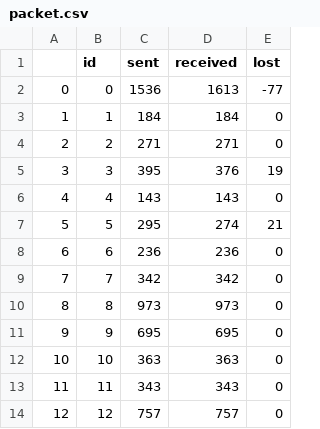
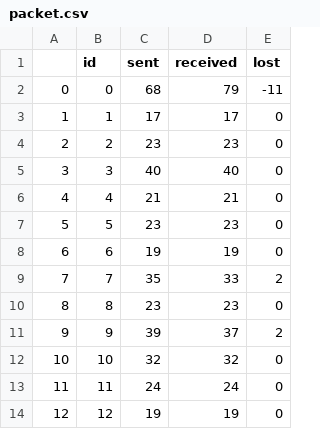
Before and after one commit to amirinia/pynet2, a CSV file: report/packet.csv, drawn as a sheet; only a part is shown; the diff covers the shown part only.

```diff
--- a/report/packet.csv
+++ b/report/packet.csv
@@ -1,14 +1,14 @@
 ,id,sent,received,lost
-0,0,1536,1613,-77
-1,1,184,184,0
-2,2,271,271,0
-3,3,395,376,19
-4,4,143,143,0
-5,5,295,274,21
-6,6,236,236,0
-7,7,342,342,0
-8,8,973,973,0
-9,9,695,695,0
-10,10,363,363,0
-11,11,343,343,0
-12,12,757,757,0
+0,0,68,79,-11
+1,1,17,17,0
+2,2,23,23,0
+3,3,40,40,0
+4,4,21,21,0
+5,5,23,23,0
+6,6,19,19,0
+7,7,35,33,2
+8,8,23,23,0
+9,9,39,37,2
+10,10,32,32,0
+11,11,24,24,0
+12,12,19,19,0
```
Also changed, not shown: 7 added rows and 30 edited cells elsewhere in this file, report/introduce_yourself.csv, 16 other files.
